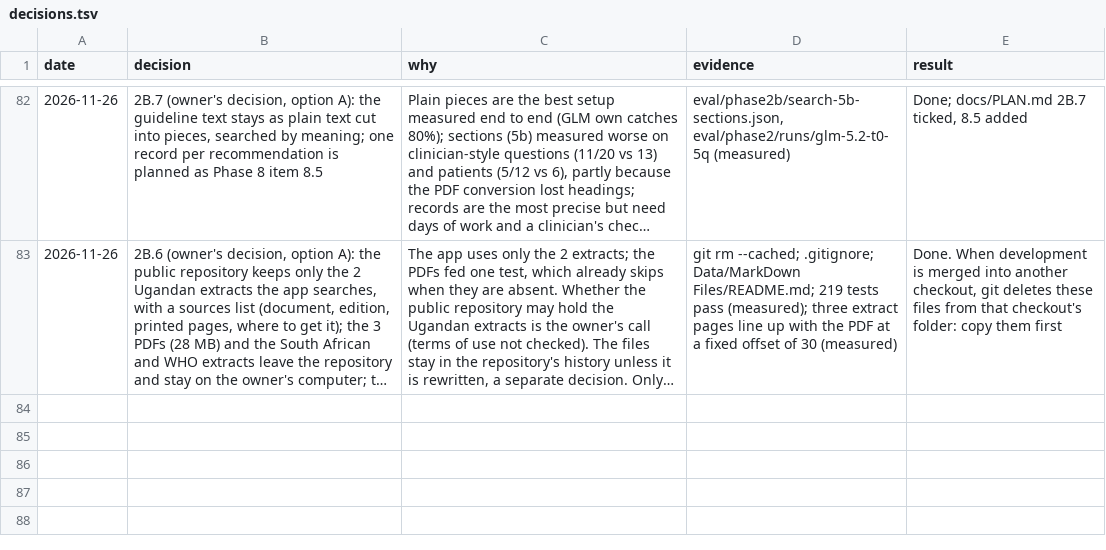
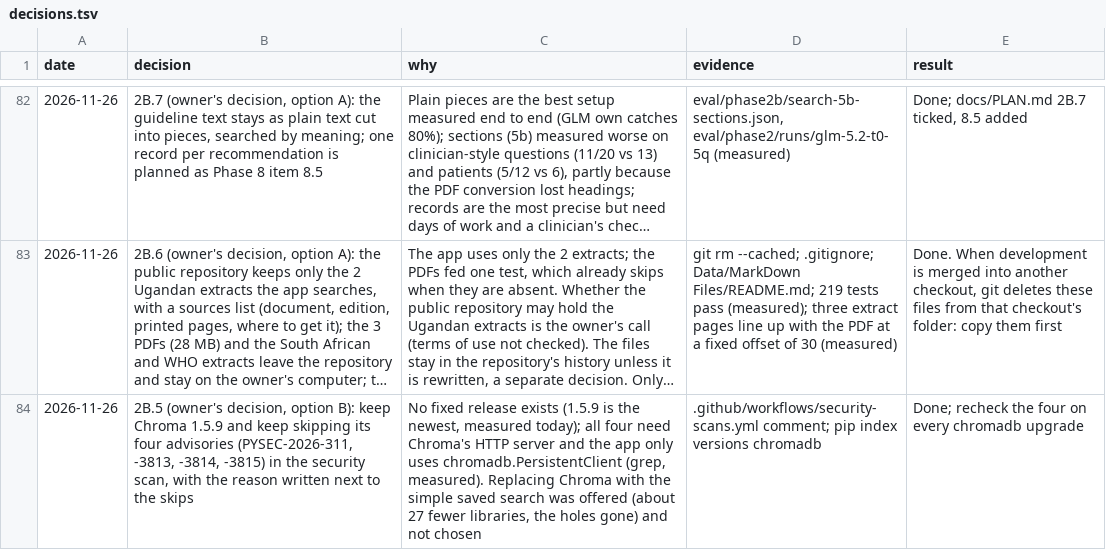
Before and after one commit to atwine/artemis-hiv, a TSV file: docs/decisions.tsv, drawn as a sheet; only a part is shown, gaps mark what is left out; long unchanged cells end in …; the diff names each change by its address in the sheet, - before the commit and + after, or states it on an @@ line.

```diff
--- a/docs/decisions.tsv
+++ b/docs/decisions.tsv
+row 84: 2026-11-26 | 2B.5 (owner's decision, option B): keep Chroma 1.5.9 and keep skipping its four advisories (PYSEC-2026-311, -3813, -3814, -3815) in the security scan, with the reason written next to the skips | No fixed release exists (1.5.9 is the newest, measured today); all four need Chroma's HTTP server and the app only uses chromadb.PersistentClient (grep, measured). Replacing Chroma with the simple saved search was offered (about 27 fewer libraries, the holes gone) and not chosen | .github/workflows/security-scans.yml comment; pip index versions chromadb | Done; recheck the four on every chromadb upgrade
```
Also changed, not shown: 2 other files.
